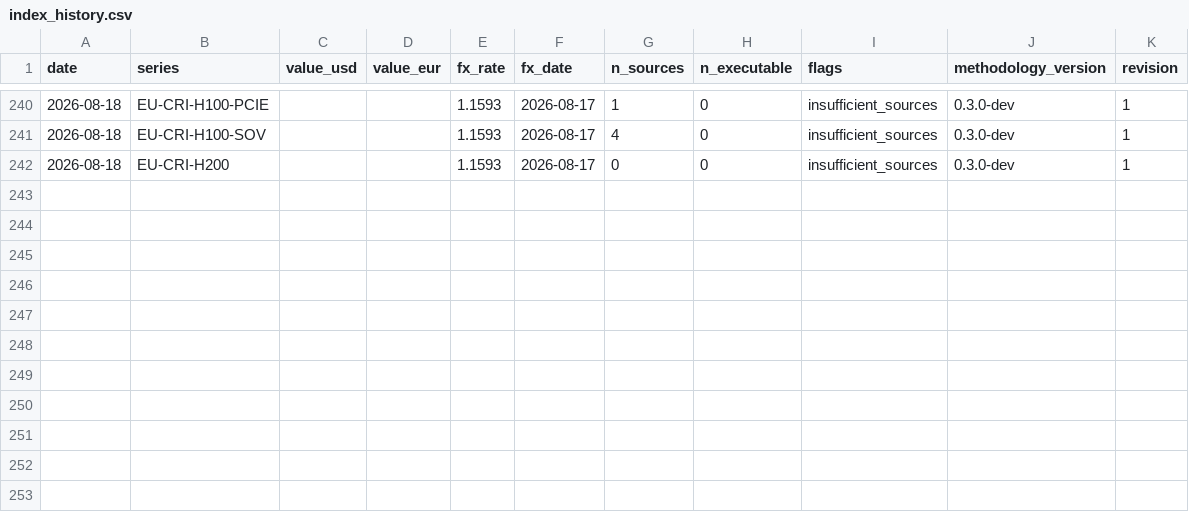
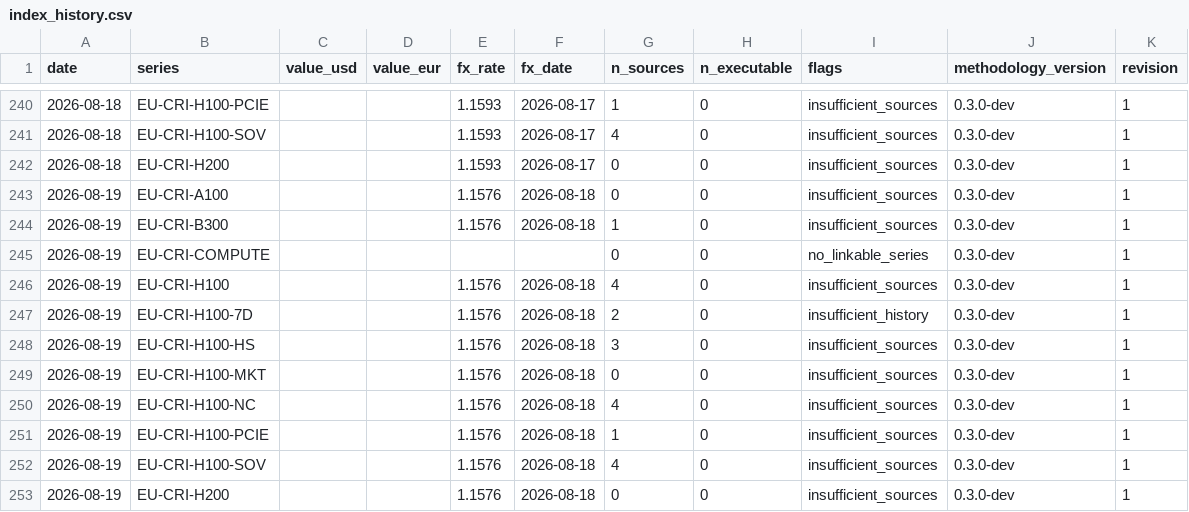
Before and after one commit to markrusch/Compute-Index, a CSV file: site/data/index_history.csv, drawn as a sheet; only a part is shown, gaps mark what is left out; the diff names each change by its address in the sheet, - before the commit and + after, or states it on an @@ line.

```diff
--- a/site/data/index_history.csv
+++ b/site/data/index_history.csv
+row 243: 2026-08-19 | EU-CRI-A100 |  |  | 1.1576 | 2026-08-18 | 0 | 0 | insufficient_sources | 0.3.0-dev | 1
+row 244: 2026-08-19 | EU-CRI-B300 |  |  | 1.1576 | 2026-08-18 | 1 | 0 | insufficient_sources | 0.3.0-dev | 1
+row 245: 2026-08-19 | EU-CRI-COMPUTE |  |  |  |  | 0 | 0 | no_linkable_series | 0.3.0-dev | 1
+row 246: 2026-08-19 | EU-CRI-H100 |  |  | 1.1576 | 2026-08-18 | 4 | 0 | insufficient_sources | 0.3.0-dev | 1
+row 247: 2026-08-19 | EU-CRI-H100-7D |  |  | 1.1576 | 2026-08-18 | 2 | 0 | insufficient_history | 0.3.0-dev | 1
+row 248: 2026-08-19 | EU-CRI-H100-HS |  |  | 1.1576 | 2026-08-18 | 3 | 0 | insufficient_sources | 0.3.0-dev | 1
+row 249: 2026-08-19 | EU-CRI-H100-MKT |  |  | 1.1576 | 2026-08-18 | 0 | 0 | insufficient_sources | 0.3.0-dev | 1
+row 250: 2026-08-19 | EU-CRI-H100-NC |  |  | 1.1576 | 2026-08-18 | 4 | 0 | insufficient_sources | 0.3.0-dev | 1
+row 251: 2026-08-19 | EU-CRI-H100-PCIE |  |  | 1.1576 | 2026-08-18 | 1 | 0 | insufficient_sources | 0.3.0-dev | 1
+row 252: 2026-08-19 | EU-CRI-H100-SOV |  |  | 1.1576 | 2026-08-18 | 4 | 0 | insufficient_sources | 0.3.0-dev | 1
+row 253: 2026-08-19 | EU-CRI-H200 |  |  | 1.1576 | 2026-08-18 | 0 | 0 | insufficient_sources | 0.3.0-dev | 1
```
Also changed, not shown: 9 other files.
